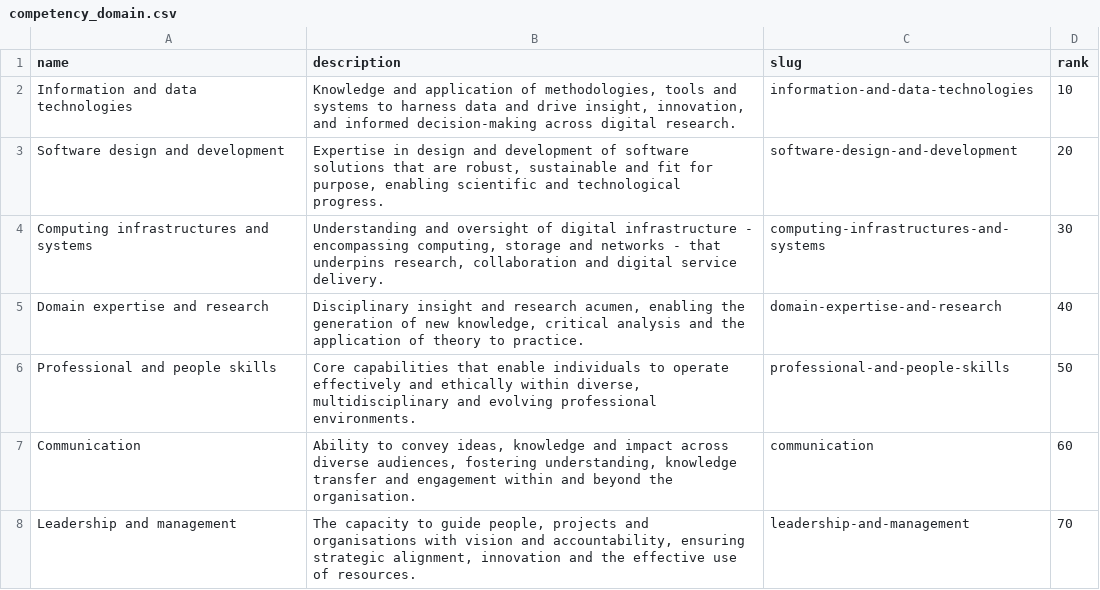
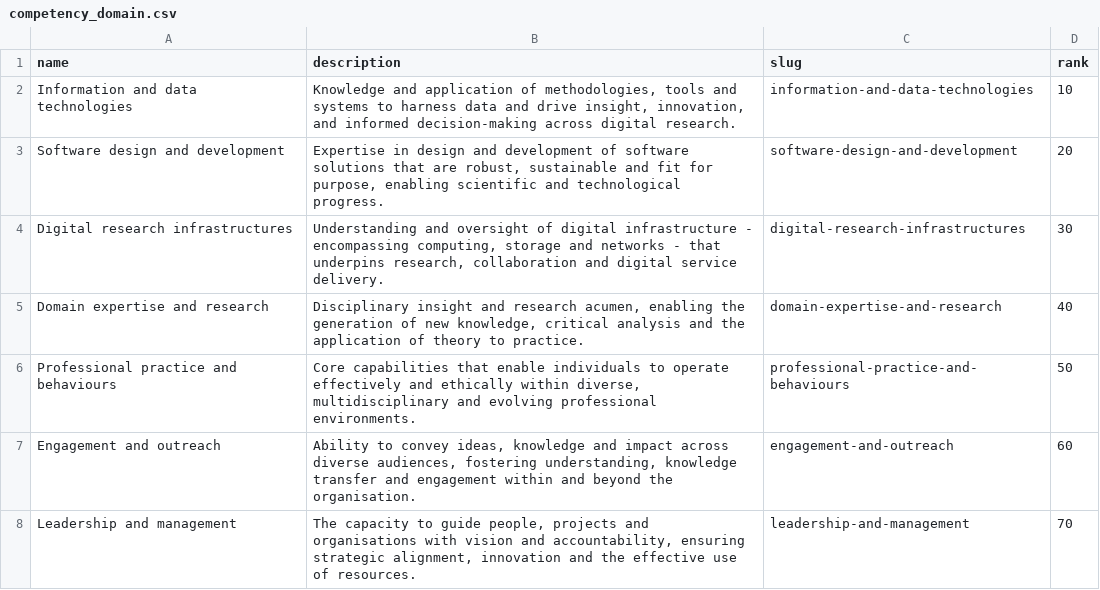
Before and after one commit to direct-framework/digital-research-competencies-framework, a CSV file: framework/competency_domain.csv, drawn as a sheet.

```diff
--- a/framework/competency_domain.csv
+++ b/framework/competency_domain.csv
@@ -3,6 +3,6 @@ Information and data technologies,"Knowledge and application of methodologies, t
 Software design and development,"Expertise in design and development of software solutions that are robust, sustainable and fit for purpose, enabling scientific and technological progress.",software-design-and-development,20
-Computing infrastructures and systems,"Understanding and oversight of digital infrastructure - encompassing computing, storage and networks - that underpins research, collaboration and digital service delivery.",computing-infrastructures-and-systems,30
+Digital research infrastructures,"Understanding and oversight of digital infrastructure - encompassing computing, storage and networks - that underpins research, collaboration and digital service delivery.",digital-research-infrastructures,30
 Domain expertise and research,"Disciplinary insight and research acumen, enabling the generation of new knowledge, critical analysis and the application of theory to practice.",domain-expertise-and-research,40
-Professional and people skills,"Core capabilities that enable individuals to operate effectively and ethically within diverse, multidisciplinary and evolving professional environments.",professional-and-people-skills,50
-Communication,"Ability to convey ideas, knowledge and impact across diverse audiences, fostering understanding, knowledge transfer and engagement within and beyond the organisation.",communication,60
+Professional practice and behaviours,"Core capabilities that enable individuals to operate effectively and ethically within diverse, multidisciplinary and evolving professional environments.",professional-practice-and-behaviours,50
+Engagement and outreach,"Ability to convey ideas, knowledge and impact across diverse audiences, fostering understanding, knowledge transfer and engagement within and beyond the organisation.",engagement-and-outreach,60
 Leadership and management,"The capacity to guide people, projects and organisations with vision and accountability, ensuring strategic alignment, innovation and the effective use of resources.",leadership-and-management,70
```
Also changed, not shown: framework/competency.csv, framework/learning_resource.csv, 9 other files.
